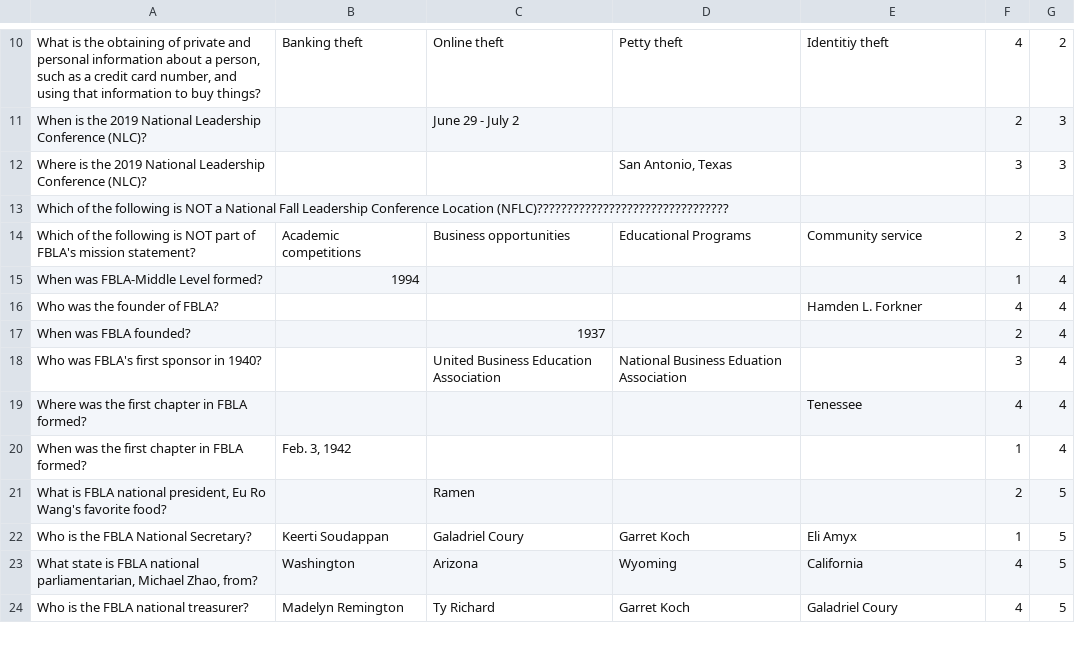
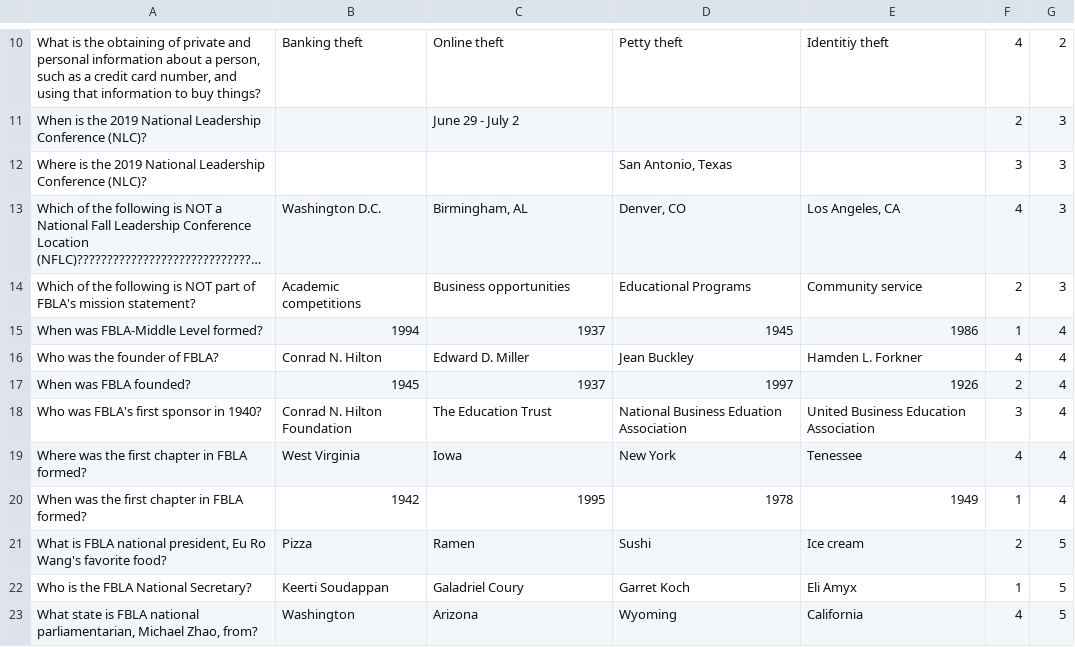
Before and after one commit to kinnerparikh/FBLA-Mobile-App-Development, a CSV file: FBLA Mobile App Development/Assets/Test.csv, drawn as a sheet; only a part is shown, gaps mark what is left out; the shorter side is filled out with more unchanged rows; long unchanged cells end in …; the diff names each change by its address in the sheet, - before the commit and + after, or states it on an @@ line.

Commit message:
Test CSV update

```diff
--- a/FBLA Mobile App Development/Assets/Test.csv
+++ b/FBLA Mobile App Development/Assets/Test.csv
-B13: (empty)
+B13: Washington D.C.
-C13: (empty)
+C13: Birmingham, AL
-D13: (empty)
+D13: Denver, CO
-E13: (empty)
+E13: Los Angeles, CA
-F13: (empty)
+F13: 4
-G13: (empty)
+G13: 3
-C15: (empty)
+C15: 1937
-D15: (empty)
+D15: 1945
-E15: (empty)
+E15: 1986
-B16: (empty)
+B16: Conrad N. Hilton
-C16: (empty)
+C16: Edward D. Miller
-D16: (empty)
+D16: Jean Buckley
-B17: (empty)
+B17: 1945
-D17: (empty)
+D17: 1997
-E17: (empty)
+E17: 1926
-B18: (empty)
+B18: Conrad N. Hilton Foundation
-C18: United Business Education Association
+C18: The Education Trust
-E18: (empty)
+E18: United Business Education Association
-B19: (empty)
+B19: West Virginia
-C19: (empty)
+C19: Iowa
-D19: (empty)
+D19: New York
-B20: Feb. 3, 1942
+B20: 1942
-C20: (empty)
+C20: 1995
-D20: (empty)
+D20: 1978
-E20: (empty)
+E20: 1949
-B21: (empty)
+B21: Pizza
-D21: (empty)
+D21: Sushi
-E21: (empty)
+E21: Ice cream
```
